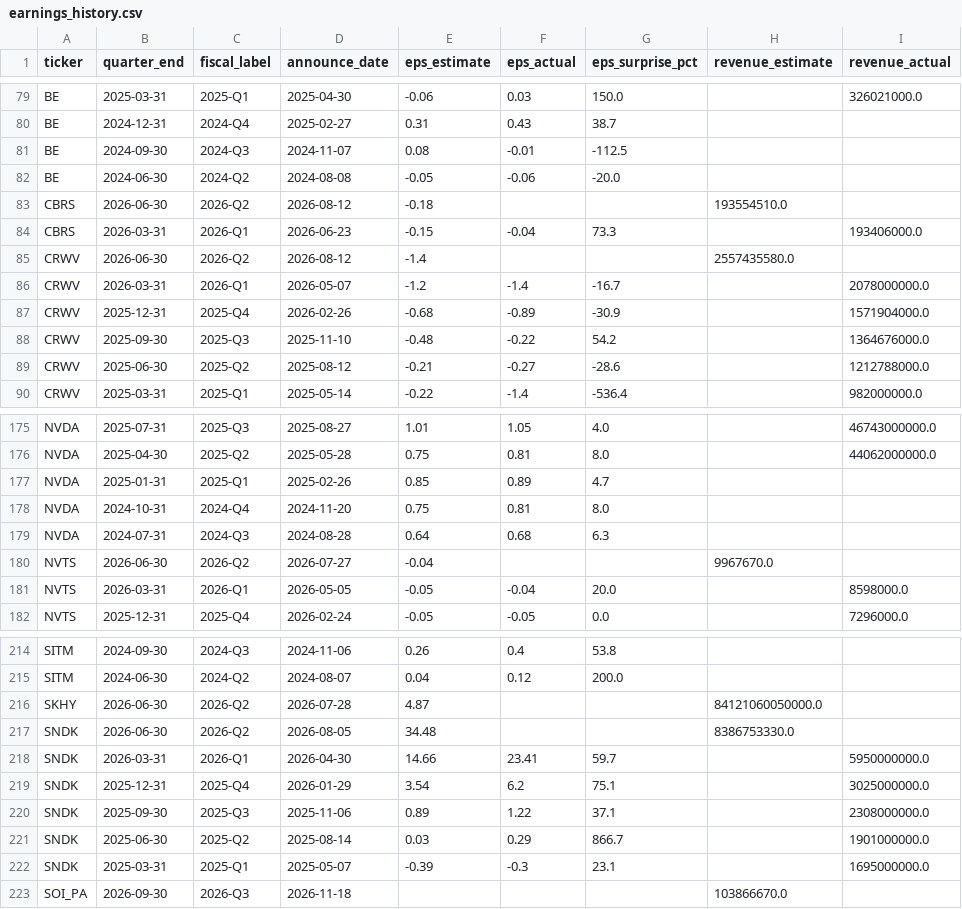
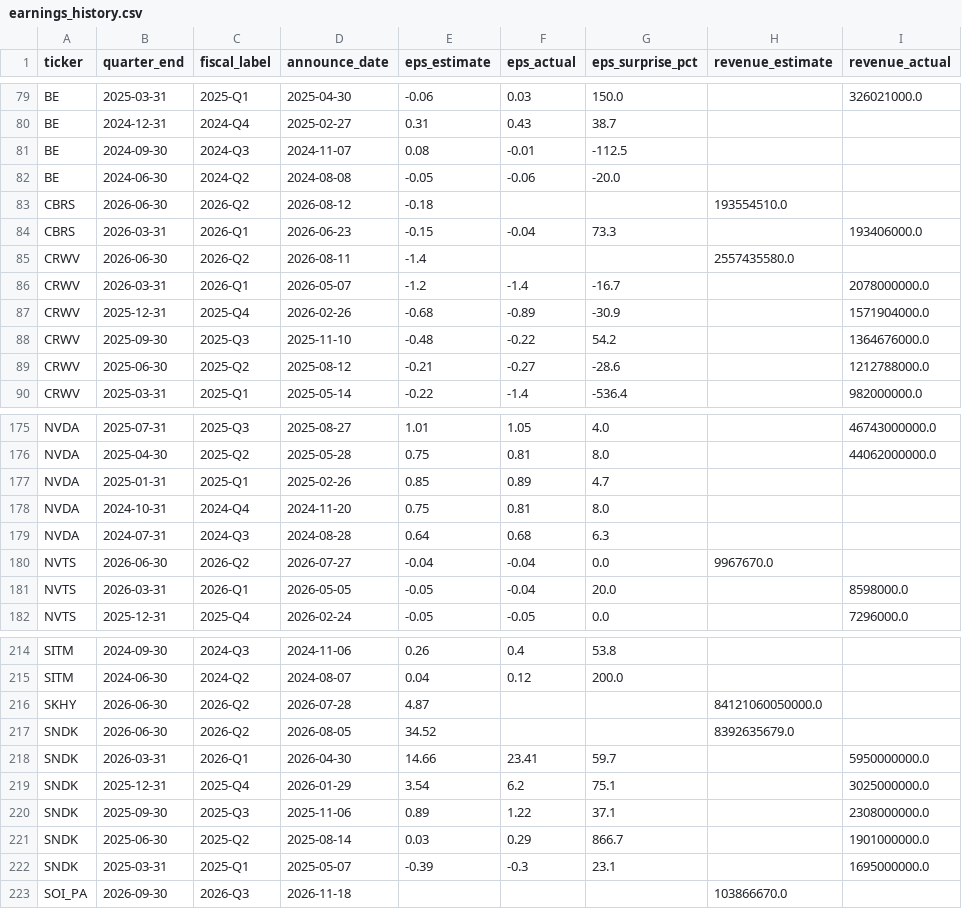
Before and after one commit to marcuslai1/market-dashboard, a CSV file: data/earnings_history.csv, drawn as a sheet; only a part is shown, gaps mark what is left out; the diff names each change by its address in the sheet, - before the commit and + after, or states it on an @@ line.

```diff
--- a/data/earnings_history.csv
+++ b/data/earnings_history.csv
-D85 (announce_date): 2026-08-12
+D85 (announce_date): 2026-08-11
-F180 (eps_actual): (empty)
+F180 (eps_actual): -0.04
-G180 (eps_surprise_pct): (empty)
+G180 (eps_surprise_pct): 0.0
-E217 (eps_estimate): 34.48
+E217 (eps_estimate): 34.52
-H217 (revenue_estimate): 8386753330.0
+H217 (revenue_estimate): 8392635679.0
```
Also changed, not shown: 9 other files.
